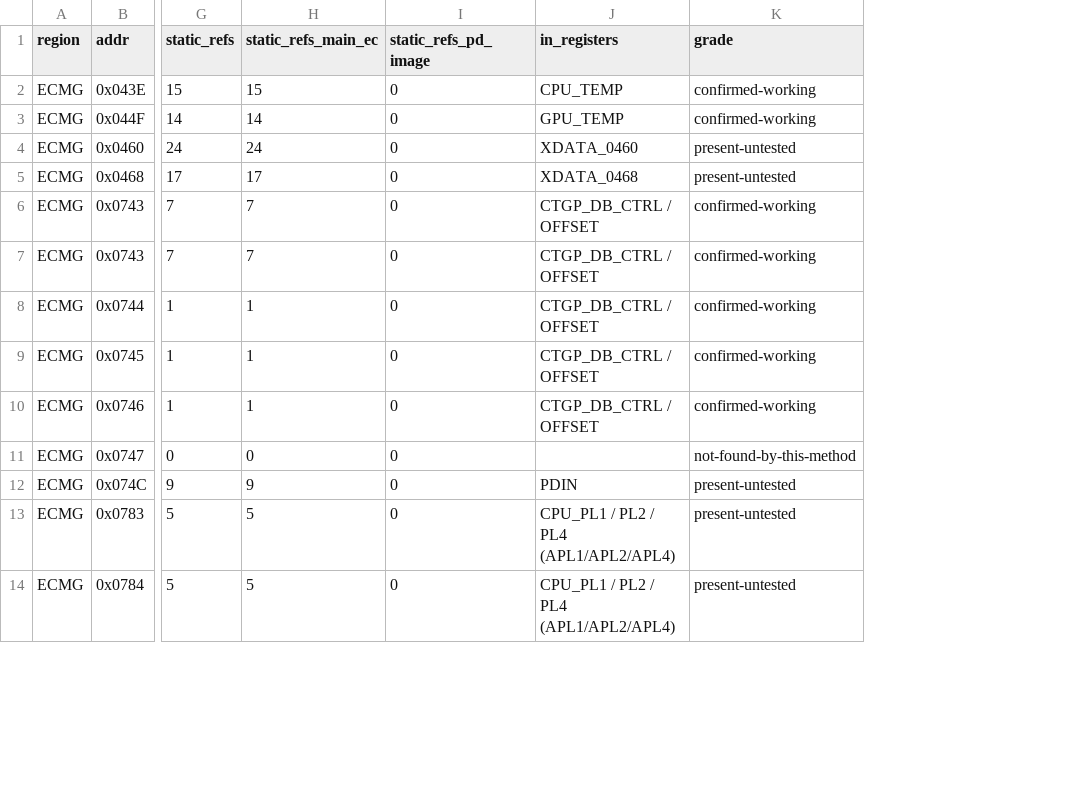
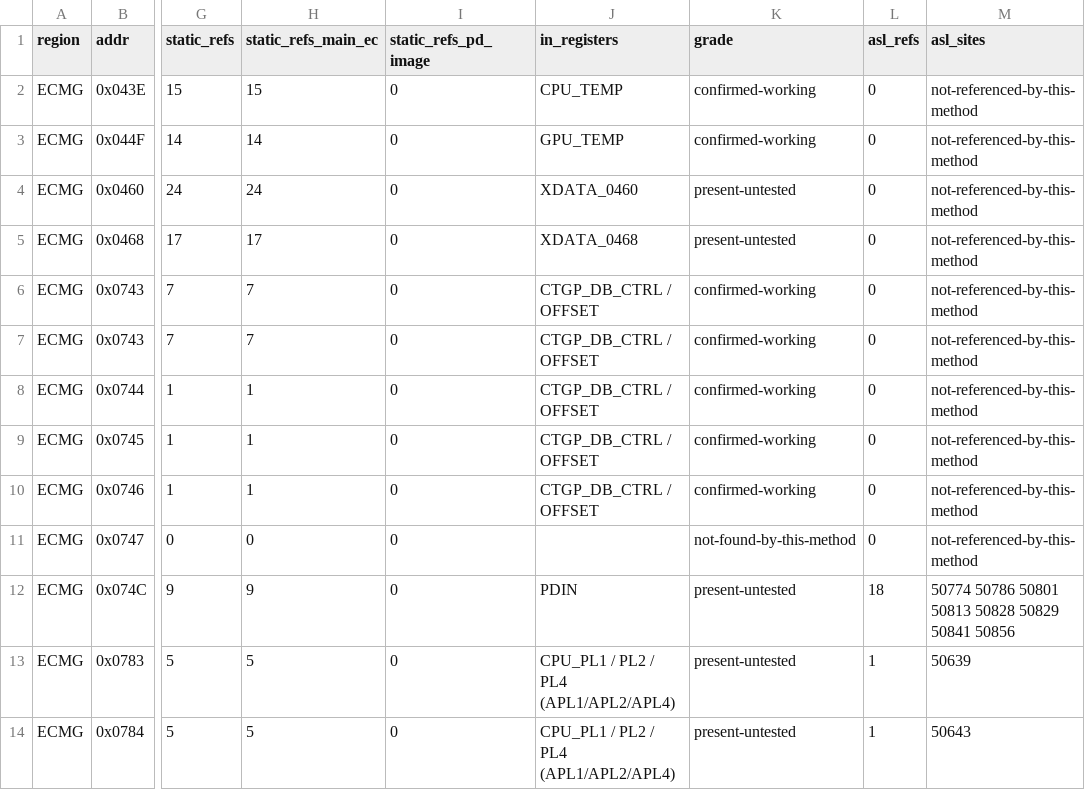
Before and after one commit to ElDavoo/tongfang-gm7mg7p-re, a CSV file: ec/annotations/dsdt-ecmg-fields.csv, drawn as a sheet; only a part is shown, gaps mark what is left out; the diff names each change by its address in the sheet, - before the commit and + after, or states it on an @@ line.

```diff
--- a/ec/annotations/dsdt-ecmg-fields.csv
+++ b/ec/annotations/dsdt-ecmg-fields.csv
+column L (asl_refs), rows 2-14: 0 | 0 | 0 | 0 | 0 | 0 | 0 | 0 | 0 | 0 | 18 | 1 | 1
+column M (asl_sites), rows 2-14: not-referenced-by-this-method | not-referenced-by-this-method | not-referenced-by-this-method | not-referenced-by-this-method | not-referenced-by-this-method | not-referenced-by-this-method | not-referenced-by-this-method | not-referenced-by-this-method | not-referenced-by-this-method | not-referenced-by-this-method | 50774 50786 50801 50813 50828 50829 50841 50856 | 50639 | 50643
```
Also changed, not shown: 6 other files.
